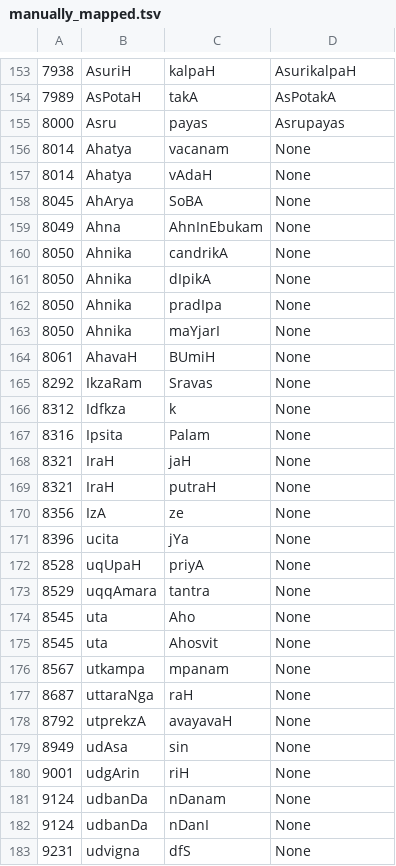
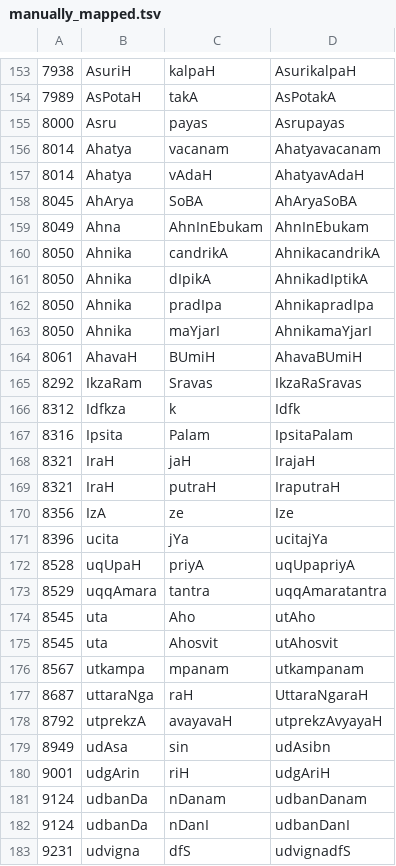
Before and after one commit to sanskrit-lexicon/AP, a TSV file: issues/issue16/manually_mapped.tsv, drawn as a sheet; only a part is shown, gaps mark what is left out; the diff covers the shown part only.

Commit message:
manually mapped till lid 30000

```diff
--- a/issues/issue16/manually_mapped.tsv
+++ b/issues/issue16/manually_mapped.tsv
@@ -155,29 +155,29 @@
 8000	Asru	payas	Asrupayas
-8014	Ahatya	vacanam	None
-8014	Ahatya	vAdaH	None
-8045	AhArya	SoBA	None
-8049	Ahna	AhnInEbukam	None
-8050	Ahnika	candrikA	None
-8050	Ahnika	dIpikA	None
-8050	Ahnika	pradIpa	None
-8050	Ahnika	maYjarI	None
-8061	AhavaH	BUmiH	None
-8292	IkzaRam	Sravas	None
-8312	Idfkza	k	None
-8316	Ipsita	Palam	None
-8321	IraH	jaH	None
-8321	IraH	putraH	None
-8356	IzA	ze	None
-8396	ucita	jYa	None
-8528	uqUpaH	priyA	None
-8529	uqqAmara	tantra	None
-8545	uta	Aho	None
-8545	uta	Ahosvit	None
-8567	utkampa	mpanam	None
-8687	uttaraNga	raH	None
-8792	utprekzA	avayavaH	None
-8949	udAsa	sin	None
-9001	udgArin	riH	None
-9124	udbanDa	nDanam	None
-9124	udbanDa	nDanI	None
-9231	udvigna	dfS	None
+8014	Ahatya	vacanam	Ahatyavacanam
+8014	Ahatya	vAdaH	AhatyavAdaH
+8045	AhArya	SoBA	AhAryaSoBA
+8049	Ahna	AhnInEbukam	AhnInEbukam
+8050	Ahnika	candrikA	AhnikacandrikA
+8050	Ahnika	dIpikA	AhnikadIptikA
+8050	Ahnika	pradIpa	AhnikapradIpa
+8050	Ahnika	maYjarI	AhnikamaYjarI
+8061	AhavaH	BUmiH	AhavaBUmiH
+8292	IkzaRam	Sravas	IkzaRaSravas
+8312	Idfkza	k	Idfk
+8316	Ipsita	Palam	IpsitaPalam
+8321	IraH	jaH	IrajaH
+8321	IraH	putraH	IraputraH
+8356	IzA	ze	Ize
+8396	ucita	jYa	ucitajYa
+8528	uqUpaH	priyA	uqUpapriyA
+8529	uqqAmara	tantra	uqqAmaratantra
+8545	uta	Aho	utAho
+8545	uta	Ahosvit	utAhosvit
+8567	utkampa	mpanam	utkampanam
+8687	uttaraNga	raH	UttaraNgaraH
+8792	utprekzA	avayavaH	utprekzAvyayaH
+8949	udAsa	sin	udAsibn
+9001	udgArin	riH	udgAriH
+9124	udbanDa	nDanam	udbanDanam
+9124	udbanDa	nDanI	udbanDanI
+9231	udvigna	dfS	udvignadfS
```
Also changed, not shown: 167 edited cells elsewhere in this file.
